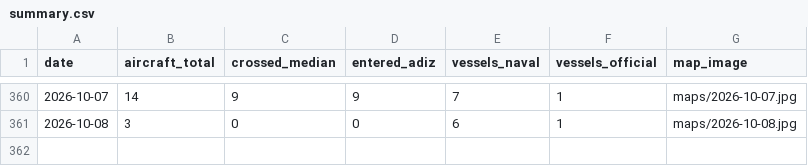
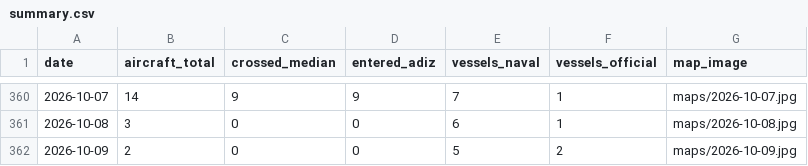
Before and after one commit to madeye/taiwan-strait-monitor, a CSV file: summary.csv, drawn as a sheet; only a part is shown, gaps mark what is left out.

```diff
--- a/summary.csv
+++ b/summary.csv
@@ -361 +361,2 @@ date,aircraft_total,crossed_median,entered_adiz,vessels_naval,vessels_official,m
 2026-10-08,3,0,0,6,1,maps/2026-10-08.jpg
+2026-10-09,2,0,0,5,2,maps/2026-10-09.jpg
```
Also changed, not shown: 2 other files.
